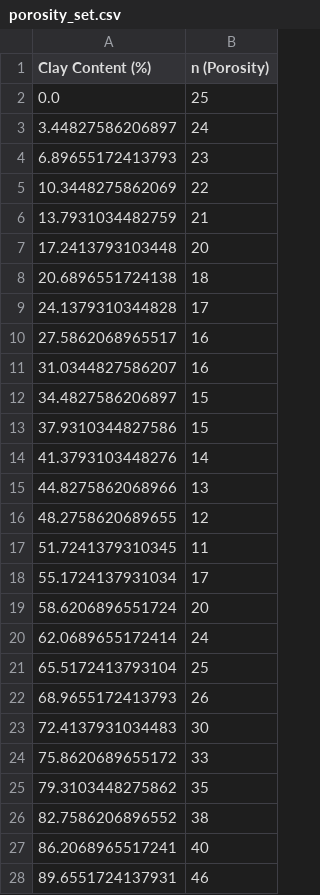
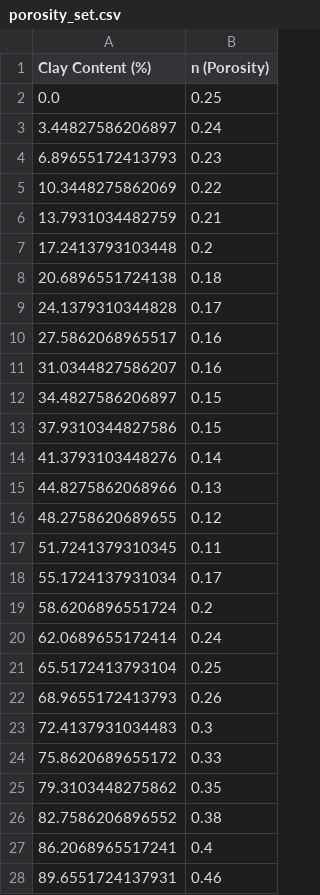
Before and after one commit to hoseinnikkhah/BIOEKR_Model, a CSV file: porosity_set.csv, drawn as a sheet; only a part is shown; the diff covers the shown part only.

```diff
--- a/porosity_set.csv
+++ b/porosity_set.csv
@@ -1,28 +1,28 @@
 Clay Content (%),n (Porosity)
-0.0,25
-3.44827586206897,24
-6.89655172413793,23
-10.3448275862069,22
-13.7931034482759,21
-17.2413793103448,20
-20.6896551724138,18
-24.1379310344828,17
-27.5862068965517,16
-31.0344827586207,16
-34.4827586206897,15
-37.9310344827586,15
-41.3793103448276,14
-44.8275862068966,13
-48.2758620689655,12
-51.7241379310345,11
-55.1724137931034,17
-58.6206896551724,20
-62.0689655172414,24
-65.5172413793104,25
-68.9655172413793,26
-72.4137931034483,30
-75.8620689655172,33
-79.3103448275862,35
-82.7586206896552,38
-86.2068965517241,40
-89.6551724137931,46
+0.0,0.25
+3.44827586206897,0.24
+6.89655172413793,0.23
+10.3448275862069,0.22
+13.7931034482759,0.21
+17.2413793103448,0.2
+20.6896551724138,0.18
+24.1379310344828,0.17
+27.5862068965517,0.16
+31.0344827586207,0.16
+34.4827586206897,0.15
+37.9310344827586,0.15
+41.3793103448276,0.14
+44.8275862068966,0.13
+48.2758620689655,0.12
+51.7241379310345,0.11
+55.1724137931034,0.17
+58.6206896551724,0.2
+62.0689655172414,0.24
+65.5172413793104,0.25
+68.9655172413793,0.26
+72.4137931034483,0.3
+75.8620689655172,0.33
+79.3103448275862,0.35
+82.7586206896552,0.38
+86.2068965517241,0.4
+89.6551724137931,0.46
```
Also changed, not shown: 3 edited cells elsewhere in this file, 2 other files.
